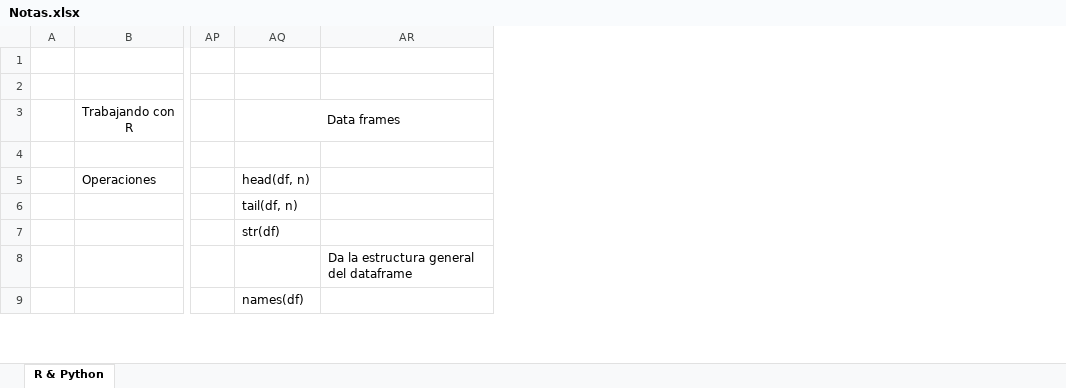
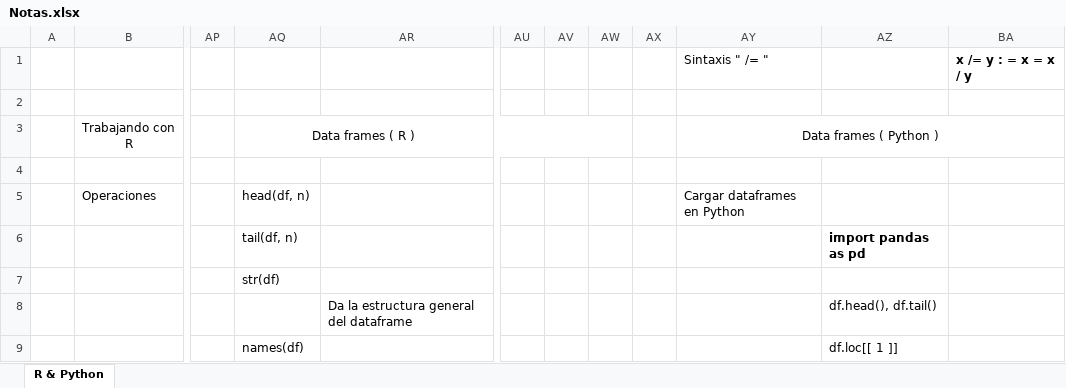
Before and after one commit to CarlosCamposs/python-intensivo-zero2hero, an Excel workbook: Notas.xlsx, sheet R & Python, drawn as a sheet; only a part is shown, gaps mark what is left out; values as stored, in another font and other column widths than the file's, no borders; rows hold the shown columns only; the diff names each change by its address in the sheet, - before the commit and + after, or states it on an @@ line.

```diff
--- a/Notas.xlsx (sheet R & Python)
+++ b/Notas.xlsx (sheet R & Python)
+column AU, empty
+column AV, empty
+column AW, empty
+column AX, empty
+column AY, rows 1-5: Sintaxis " /= " |  | Data frames ( Python ) |  | Cargar dataframes en Python
+column AZ, rows 6-9: import pandas as pd |  | df.head(), df.tail() | df.loc[[ 1 ]]
+column BA, row 1: x /= y : = x = x / y
-row 1: (empty)
+row 1:  |  |  |  |  |  |  |  |  | Sintaxis " /= " |  | x /= y : = x = x / y
-AQ3: Data frames
+AQ3: Data frames ( R )
```
Also changed, not shown: 1 other file.
